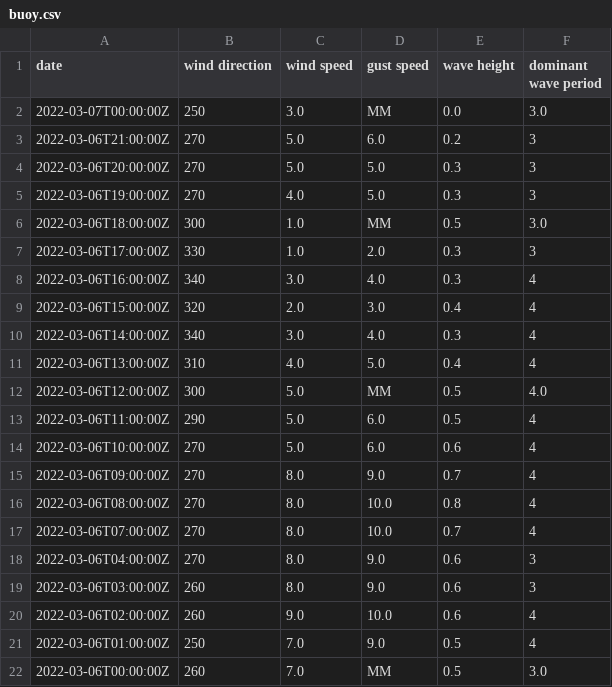
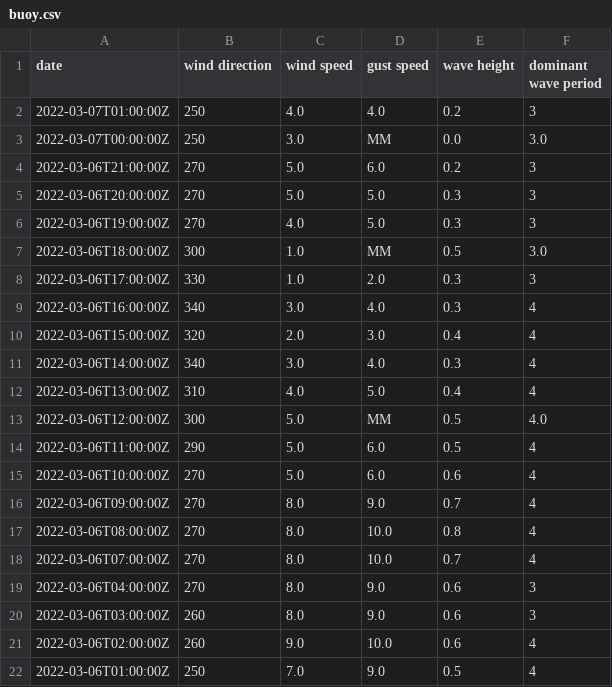
Before and after one commit to cyberdelia/halibut-bank, a CSV file: buoy.csv, drawn as a sheet; removed rows and columns are numbered as before the commit, all else as after; the diff names each change by its address in the sheet, - before the commit and + after, or states it on an @@ line.

Commit message:
Flat: latest data (2022-03-07T01:48:50.988Z) {   "date": "2022-03-07T01:48:50.988Z",   "files": [     {       "name": "buoy.csv",       "deltaBytes": -1,       "source": "https://www.ndbc.noaa.gov/data/realtime2/46146.txt"     },     {       "name": "buoy.tsv",       "deltaBytes": 0,       "source": "https://www.ndbc.noaa.gov/data/realtime2/46146.txt"     }   ] }

```diff
--- a/buoy.csv
+++ b/buoy.csv
+row 2: 2022-03-07T01:00:00Z | 250 | 4.0 | 4.0 | 0.2 | 3
-row 22: 2022-03-06T00:00:00Z | 260 | 7.0 | MM | 0.5 | 3.0
```
Also changed, not shown: buoy.tsv.
